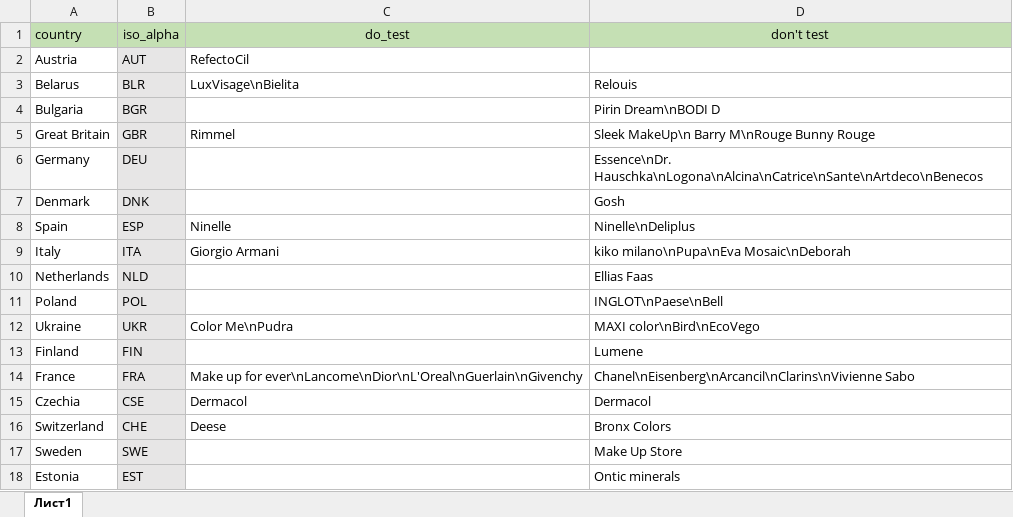
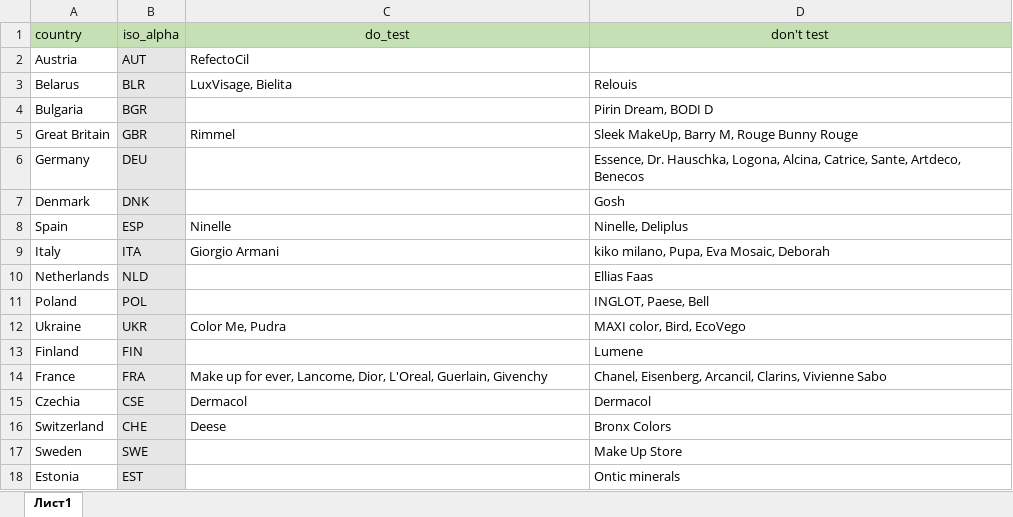
Before and after one commit to urakovdanil/kp_data, an Excel workbook: data-set-3 (4).xlsx, sheet Лист1, drawn as a sheet; values as stored, in another font and other column widths than the file's, no borders; conditional formats not drawn; the diff names each change by its address in the sheet, - before the commit and + after, or states it on an @@ line.

Commit message:
Update data-set-3 (4).xlsx

```diff
--- a/data-set-3 (4).xlsx (sheet Лист1)
+++ b/data-set-3 (4).xlsx (sheet Лист1)
-C3 (do_test): LuxVisage\nBielita
+C3 (do_test): LuxVisage, Bielita
-D4 (don't test): Pirin Dream\nBODI D
+D4 (don't test): Pirin Dream, BODI D
-D5 (don't test): Sleek MakeUp\n Barry M\nRouge Bunny Rouge
+D5 (don't test): Sleek MakeUp, Barry M, Rouge Bunny Rouge
-D6 (don't test): Essence\nDr. Hauschka\nLogona\nAlcina\nCatrice\nSante\nArtdeco\nBenecos
+D6 (don't test): Essence, Dr. Hauschka, Logona, Alcina, Catrice, Sante, Artdeco, Benecos
-D8 (don't test): Ninelle\nDeliplus
+D8 (don't test): Ninelle, Deliplus
-D9 (don't test): kiko milano\nPupa\nEva Mosaic\nDeborah
+D9 (don't test): kiko milano, Pupa, Eva Mosaic, Deborah
-D11 (don't test): INGLOT\nPaese\nBell
+D11 (don't test): INGLOT, Paese, Bell
-C12 (do_test): Color Me\nPudra
+C12 (do_test): Color Me, Pudra
-D12 (don't test): MAXI color\nBird\nEcoVego
+D12 (don't test): MAXI color, Bird, EcoVego
-C14 (do_test): …up for ever\nLancome\nDior\nL'Oreal\nGuerlain\nGivenchy
+C14 (do_test): …up for ever, Lancome, Dior, L'Oreal, Guerlain, Givenchy
-D14 (don't test): Chanel\nEisenberg\nArcancil\nClarins\nVivienne Sabo
+D14 (don't test): Chanel, Eisenberg, Arcancil, Clarins, Vivienne Sabo
```
